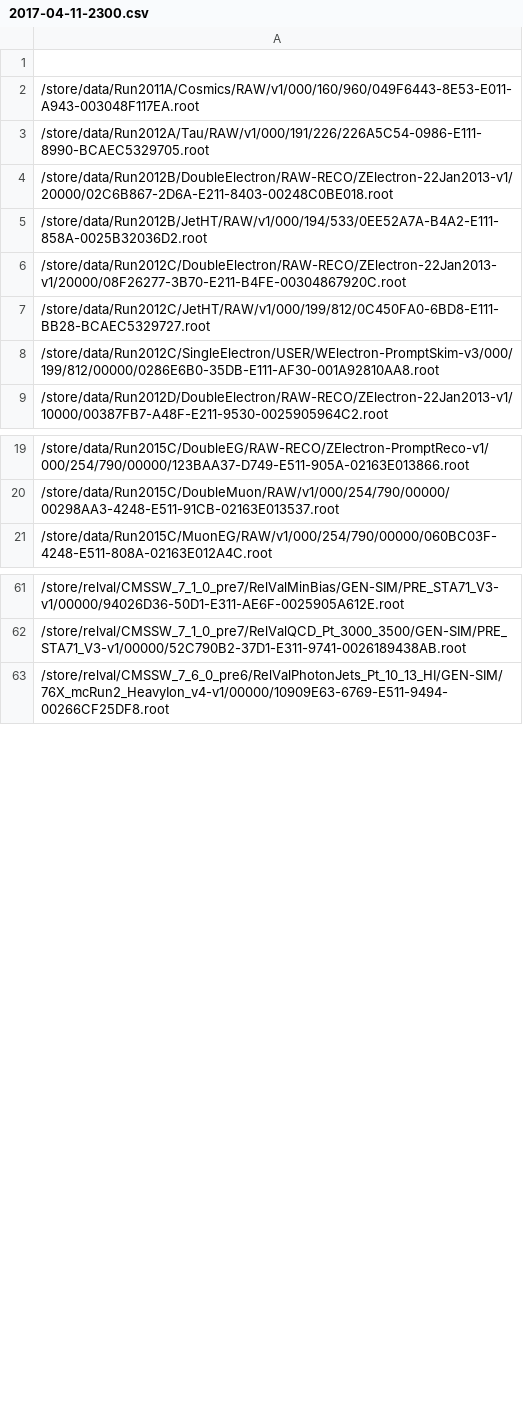
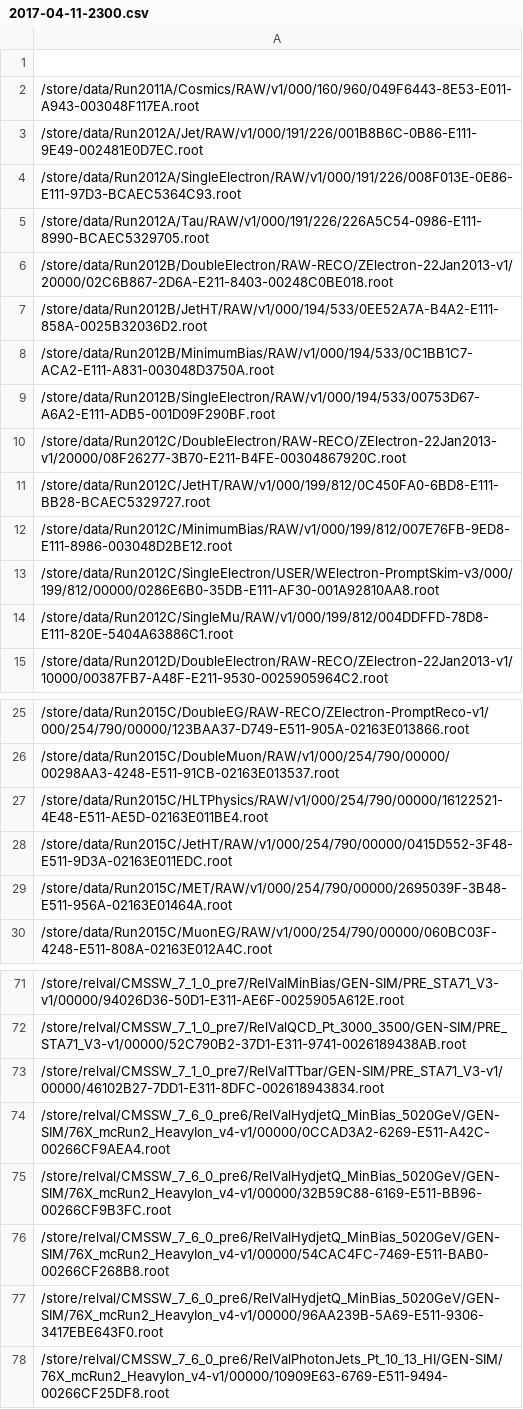
Before and after one commit to kpedro88/cms-sw.github.io, a CSV file: data/inputs/slc6_amd64_gcc530/CMSSW_8_0_X/2017-04-11-2300.csv, drawn as a sheet; only a part is shown, gaps mark what is left out; the diff covers the shown part only.

```diff
--- a/data/inputs/slc6_amd64_gcc530/CMSSW_8_0_X/2017-04-11-2300.csv
+++ b/data/inputs/slc6_amd64_gcc530/CMSSW_8_0_X/2017-04-11-2300.csv
@@ -2,2 +2,4 @@
 /store/data/Run2011A/Cosmics/RAW/v1/000/160/960/049F6443-8E53-E011-A943-003048F117EA.root
+/store/data/Run2012A/Jet/RAW/v1/000/191/226/001B8B6C-0B86-E111-9E49-002481E0D7EC.root
+/store/data/Run2012A/SingleElectron/RAW/v1/000/191/226/008F013E-0E86-E111-97D3-BCAEC5364C93.root
 /store/data/Run2012A/Tau/RAW/v1/000/191/226/226A5C54-0986-E111-8990-BCAEC5329705.root
@@ -5,5 +7,9 @@
 /store/data/Run2012B/JetHT/RAW/v1/000/194/533/0EE52A7A-B4A2-E111-858A-0025B32036D2.root
+/store/data/Run2012B/MinimumBias/RAW/v1/000/194/533/0C1BB1C7-ACA2-E111-A831-003048D3750A.root
+/store/data/Run2012B/SingleElectron/RAW/v1/000/194/533/00753D67-A6A2-E111-ADB5-001D09F290BF.root
 /store/data/Run2012C/DoubleElectron/RAW-RECO/ZElectron-22Jan2013-v1/20000/08F26277-3B70-E211-B4FE-00304867920C.root
 /store/data/Run2012C/JetHT/RAW/v1/000/199/812/0C450FA0-6BD8-E111-BB28-BCAEC5329727.root
+/store/data/Run2012C/MinimumBias/RAW/v1/000/199/812/007E76FB-9ED8-E111-8986-003048D2BE12.root
 /store/data/Run2012C/SingleElectron/USER/WElectron-PromptSkim-v3/000/199/812/00000/0286E6B0-35DB-E111-AF30-001A92810AA8.root
+/store/data/Run2012C/SingleMu/RAW/v1/000/199/812/004DDFFD-78D8-E111-820E-5404A63886C1.root
 /store/data/Run2012D/DoubleElectron/RAW-RECO/ZElectron-22Jan2013-v1/10000/00387FB7-A48F-E211-9530-0025905964C2.root
@@ -20,2 +26,5 @@
 /store/data/Run2015C/DoubleMuon/RAW/v1/000/254/790/00000/00298AA3-4248-E511-91CB-02163E013537.root
+/store/data/Run2015C/HLTPhysics/RAW/v1/000/254/790/00000/16122521-4E48-E511-AE5D-02163E011BE4.root
+/store/data/Run2015C/JetHT/RAW/v1/000/254/790/00000/0415D552-3F48-E511-9D3A-02163E011EDC.root
+/store/data/Run2015C/MET/RAW/v1/000/254/790/00000/2695039F-3B48-E511-956A-02163E01464A.root
 /store/data/Run2015C/MuonEG/RAW/v1/000/254/790/00000/060BC03F-4248-E511-808A-02163E012A4C.root
@@ -62,2 +72,7 @@
 /store/relval/CMSSW_7_1_0_pre7/RelValQCD_Pt_3000_3500/GEN-SIM/PRE_STA71_V3-v1/00000/52C790B2-37D1-E311-9741-0026189438AB.root
+/store/relval/CMSSW_7_1_0_pre7/RelValTTbar/GEN-SIM/PRE_STA71_V3-v1/00000/46102B27-7DD1-E311-8DFC-002618943834.root
+/store/relval/CMSSW_7_6_0_pre6/RelValHydjetQ_MinBias_5020GeV/GEN-SIM/76X_mcRun2_HeavyIon_v4-v1/00000/0CCAD3A2-6269-E511-A42C-00266CF9AEA4.root
+/store/relval/CMSSW_7_6_0_pre6/RelValHydjetQ_MinBias_5020GeV/GEN-SIM/76X_mcRun2_HeavyIon_v4-v1/00000/32B59C88-6169-E511-BB96-00266CF9B3FC.root
+/store/relval/CMSSW_7_6_0_pre6/RelValHydjetQ_MinBias_5020GeV/GEN-SIM/76X_mcRun2_HeavyIon_v4-v1/00000/54CAC4FC-7469-E511-BAB0-00266CF268B8.root
+/store/relval/CMSSW_7_6_0_pre6/RelValHydjetQ_MinBias_5020GeV/GEN-SIM/76X_mcRun2_HeavyIon_v4-v1/00000/96AA239B-5A69-E511-9306-3417EBE643F0.root
 /store/relval/CMSSW_7_6_0_pre6/RelValPhotonJets_Pt_10_13_HI/GEN-SIM/76X_mcRun2_HeavyIon_v4-v1/00000/10909E63-6769-E511-9494-00266CF25DF8.root
```
Also changed, not shown: 2 added rows elsewhere in this file, data/inputs/slc6_amd64_gcc630/CMSSW_9_0_X/2017-04-11-2300.csv, data/inputs/slc7_amd64_gcc530/CMSSW_9_0_X/2017-04-11-2300.csv, 25 other files.
